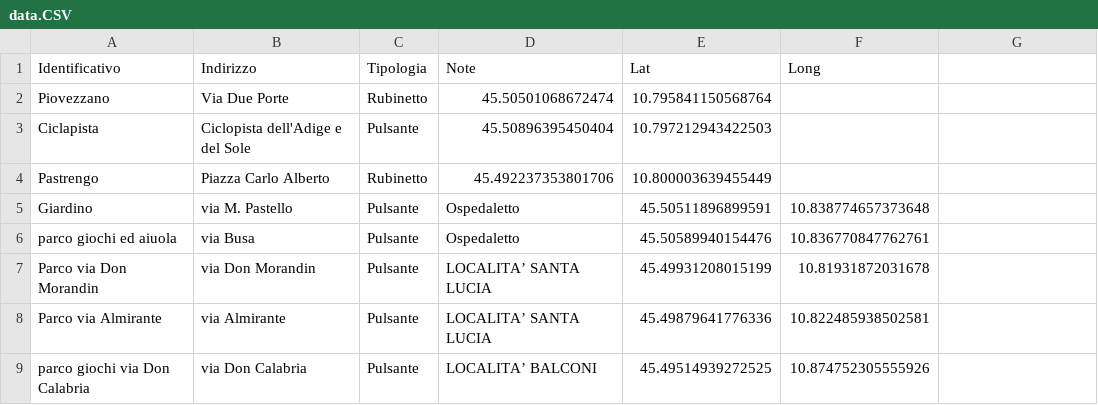
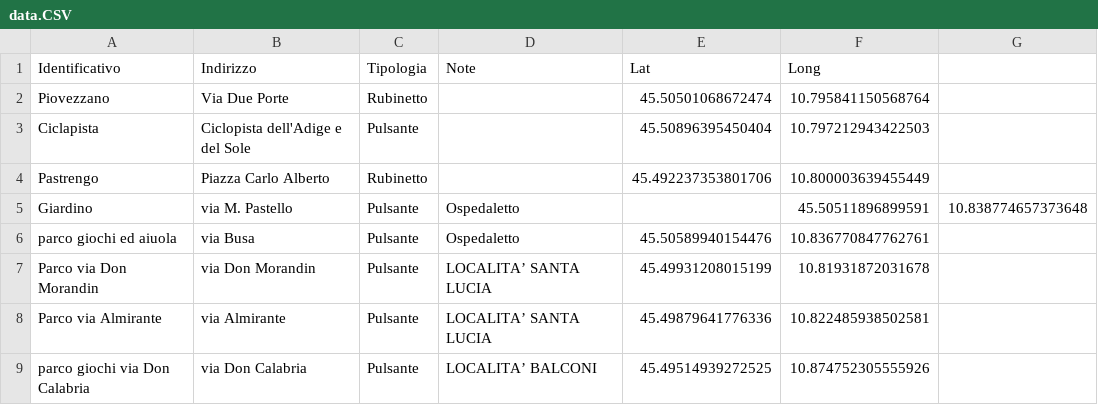
Before and after one commit to MelegatiMichele/gruppo_fontanelle, a CSV file: data.CSV, drawn as a sheet; only a part is shown.

Commit message:
Update data.CSV

```diff
--- a/data.CSV
+++ b/data.CSV
@@ -1,6 +1,6 @@
 Identificativo;Indirizzo;Tipologia;Note;Lat;Long
-Piovezzano;Via Due Porte;Rubinetto; 45.50501068672474; 10.795841150568764
-Ciclapista;Ciclopista dell'Adige e del Sole;Pulsante; 45.50896395450404; 10.797212943422503
-Pastrengo;Piazza Carlo Alberto;Rubinetto; 45.492237353801706; 10.800003639455449
-Giardino;via M. Pastello;Pulsante;Ospedaletto;45.50511896899591;10.838774657373648
+Piovezzano;Via Due Porte;Rubinetto; ;45.50501068672474; 10.795841150568764
+Ciclapista;Ciclopista dell'Adige e del Sole;Pulsante; ;45.50896395450404; 10.797212943422503
+Pastrengo;Piazza Carlo Alberto;Rubinetto; ;45.492237353801706; 10.800003639455449
+Giardino;via M. Pastello;Pulsante;Ospedaletto; ;45.50511896899591;10.838774657373648
 parco giochi ed aiuola;via Busa;Pulsante;Ospedaletto;45.50589940154476;10.836770847762761
```
